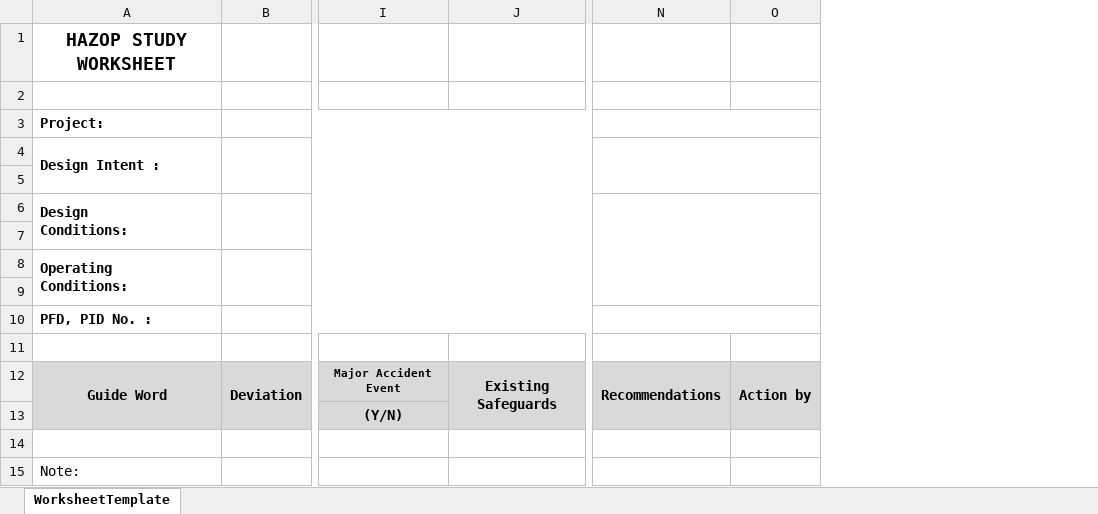
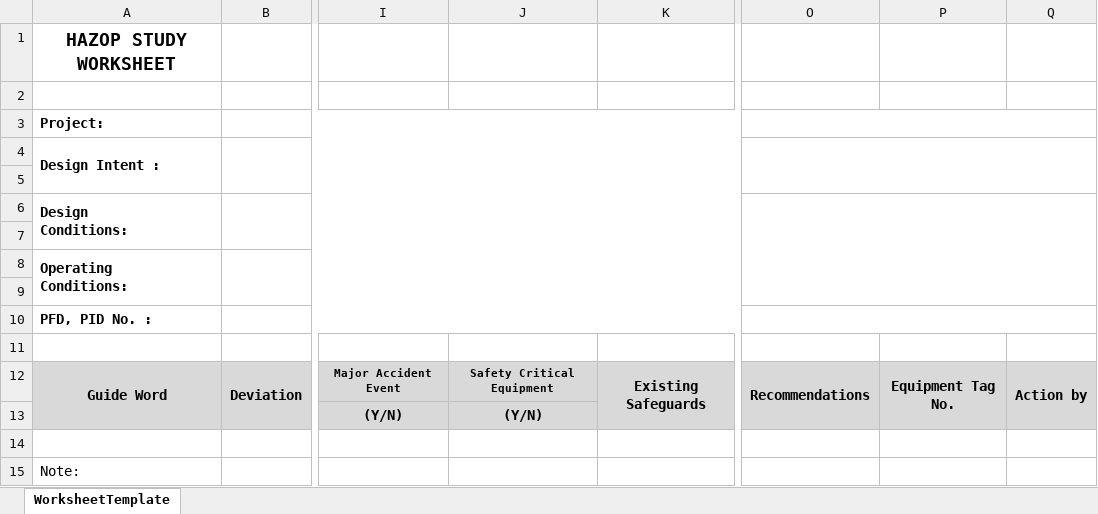
Before and after one commit to kuluwat/dotnet6-epha-api, an Excel workbook: dotnet6-epha-api/wwwroot/AttachedFileTemp/HAZOP Study Worksheet Template.xlsx, sheet WorksheetTemplate, drawn as a sheet; only a part is shown, gaps mark what is left out; values as stored, in another font and other column widths than the file's, no borders; charts and pictures and conditional formats not drawn; the diff names each change by its address in the sheet, - before the commit and + after, or states it on an @@ line.

```diff
--- a/dotnet6-epha-api/wwwroot/AttachedFileTemp/HAZOP Study Worksheet Template.xlsx (sheet WorksheetTemplate)
+++ b/dotnet6-epha-api/wwwroot/AttachedFileTemp/HAZOP Study Worksheet Template.xlsx (sheet WorksheetTemplate)
+column J, rows 12-13: Safety Critical Equipment | (Y/N)
+column P, row 12: Equipment Tag No.
```
Also changed, not shown: charts or pictures, 56 other files.
